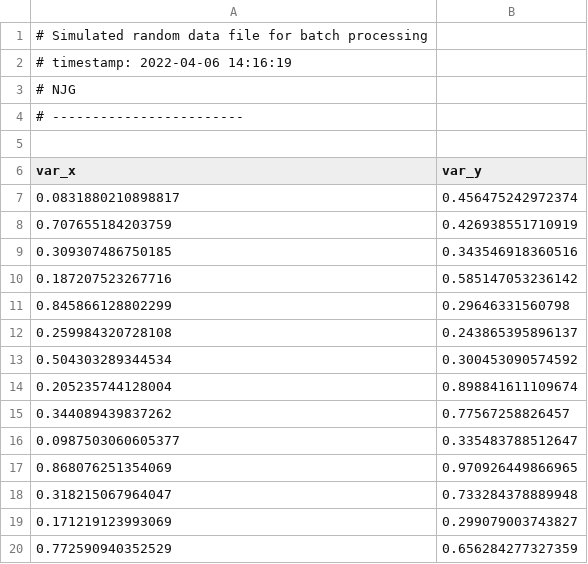
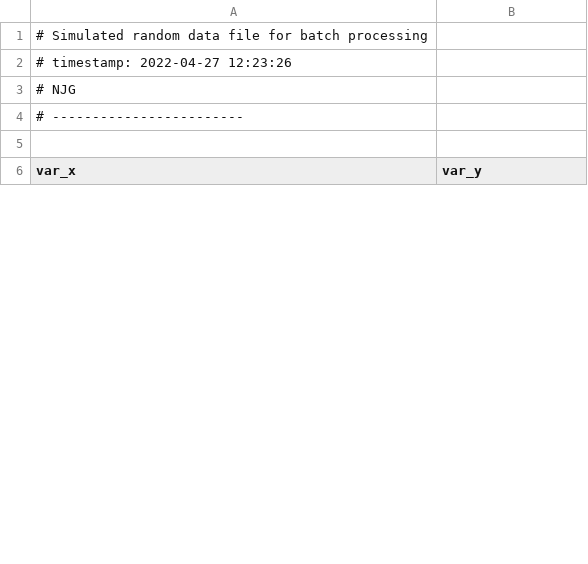
Before and after one commit to bc20237/Bio381Christensen, a CSV file: RandomFiles/ranFile002.csv, drawn as a sheet; only a part is shown; the diff covers the shown part only.

```diff
--- a/RandomFiles/ranFile002.csv
+++ b/RandomFiles/ranFile002.csv
@@ -1,3 +1,3 @@
 # Simulated random data file for batch processing
-# timestamp: 2022-04-06 14:16:19
+# timestamp: 2022-04-27 12:23:26
 # NJG
@@ -6,15 +6 @@
 "var_x","var_y"
-0.0831880210898817,0.456475242972374
-0.707655184203759,0.426938551710919
-0.309307486750185,0.343546918360516
-0.187207523267716,0.585147053236142
-0.845866128802299,0.29646331560798
-0.259984320728108,0.243865395896137
-0.504303289344534,0.300453090574592
-0.205235744128004,0.898841611109674
-0.344089439837262,0.77567258826457
-0.0987503060605377,0.335483788512647
-0.868076251354069,0.970926449866965
-0.318215067964047,0.733284378889948
-0.171219123993069,0.299079003743827
-0.772590940352529,0.656284277327359
```
Also changed, not shown: 33 added rows, 51 removed rows and 1 edited cell elsewhere in this file, RandomFiles/ranFile001.csv, RandomFiles/ranFile003.csv, 10 other files.
